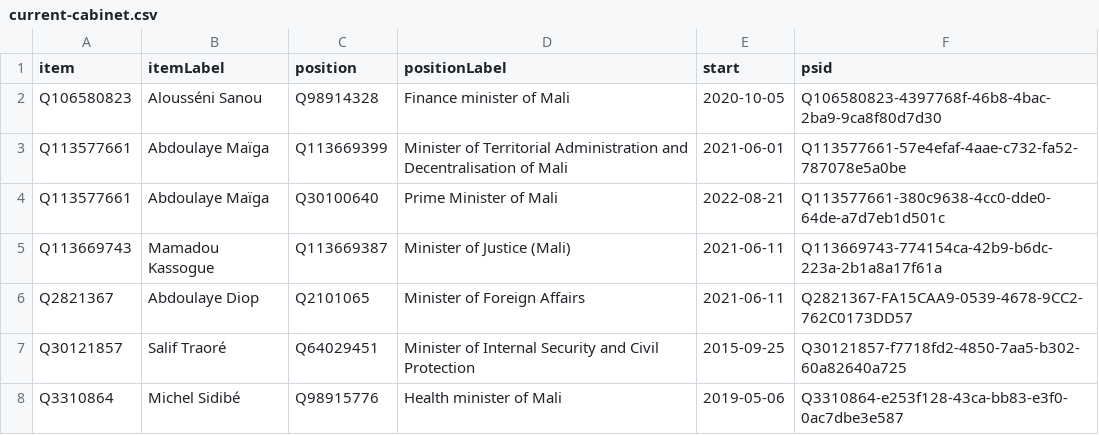
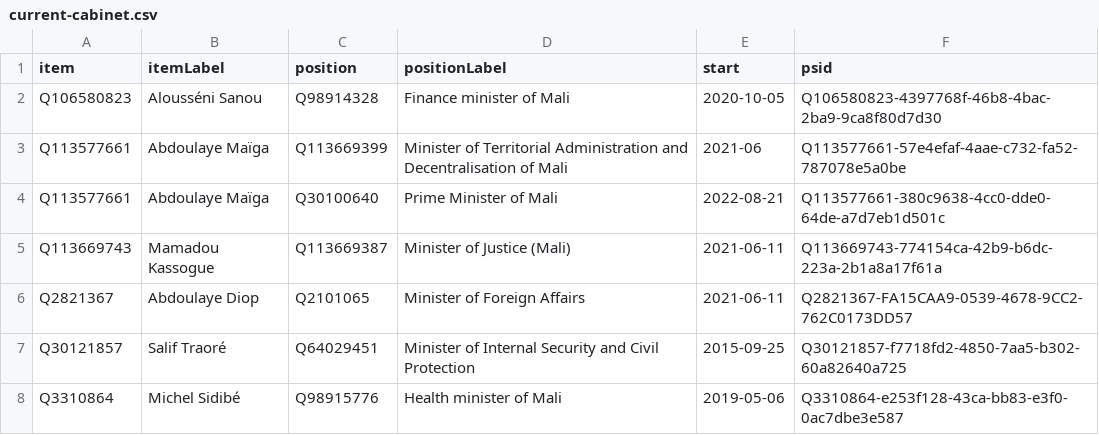
Before and after one commit to every-politician-scrapers/mali, a CSV file: wikidata/results/current-cabinet.csv, drawn as a sheet.

Commit message:
Run SPARQL queries

```diff
--- a/wikidata/results/current-cabinet.csv
+++ b/wikidata/results/current-cabinet.csv
@@ -2,3 +2,3 @@ item,itemLabel,position,positionLabel,start,psid
 Q106580823,Alousséni Sanou,Q98914328,Finance minister of Mali,2020-10-05,Q106580823-4397768f-46b8-4bac-2ba9-9ca8f80d7d30
-Q113577661,Abdoulaye Maïga,Q113669399,Minister of Territorial Administration and Decentralisation of Mali,2021-06-01,Q113577661-57e4efaf-4aae-c732-fa52-787078e5a0be
+Q113577661,Abdoulaye Maïga,Q113669399,Minister of Territorial Administration and Decentralisation of Mali,2021-06,Q113577661-57e4efaf-4aae-c732-fa52-787078e5a0be
 Q113577661,Abdoulaye Maïga,Q30100640,Prime Minister of Mali,2022-08-21,Q113577661-380c9638-4cc0-dde0-64de-a7d7eb1d501c
```
